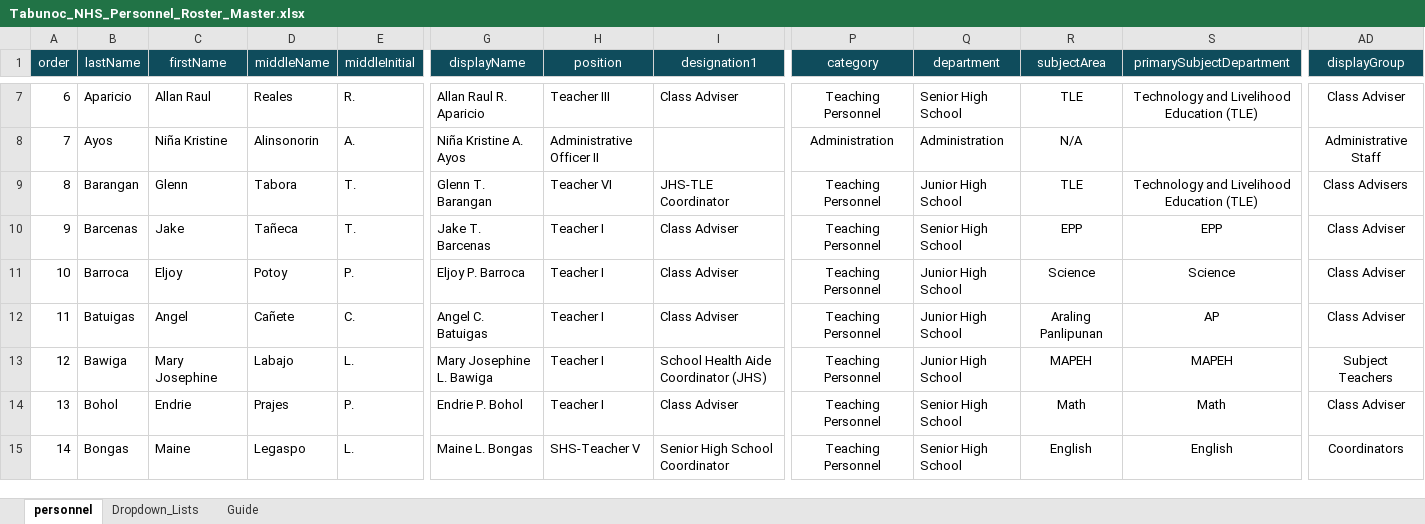
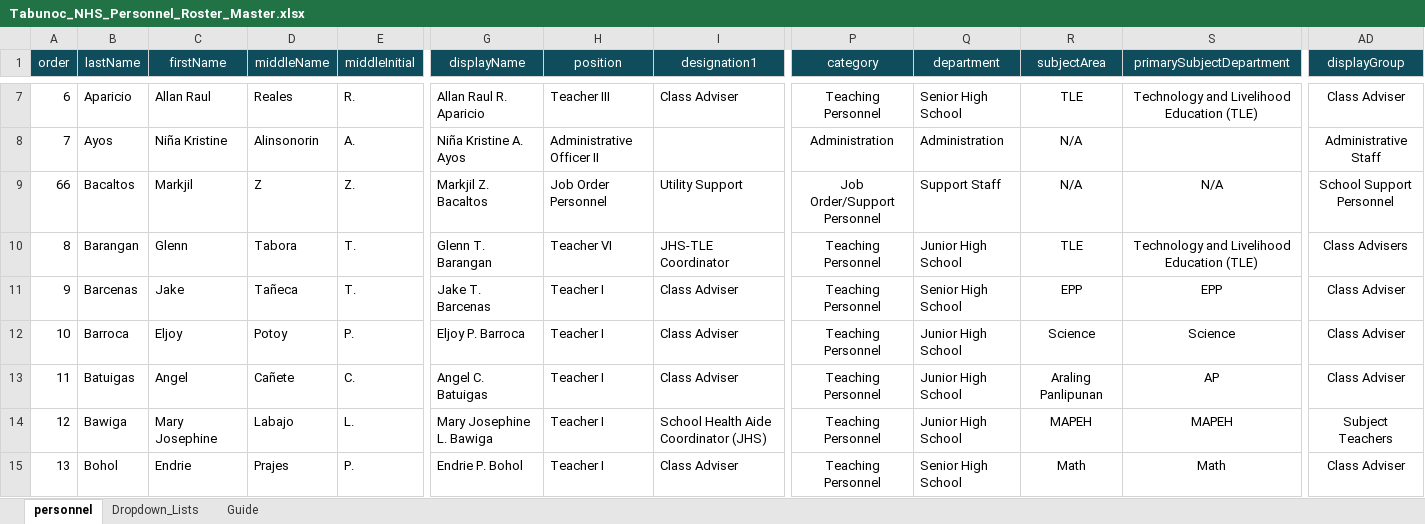
Before and after one commit to tr56seeker/tabunoc-nhs-website, an Excel workbook: public/data/Tabunoc_NHS_Personnel_Roster_Master.xlsx, sheet personnel, drawn as a sheet; only a part is shown, gaps mark what is left out; the shorter side is filled out with more unchanged rows; values as stored, in another font and other column widths than the file's, no borders; table styles not drawn; rows hold the shown columns only; the diff covers the shown part only; the diff names each change by its address in the sheet, - before the commit and + after, or states it on an @@ line.

Commit message:
Update organization page personnel grouping

```diff
--- a/public/data/Tabunoc_NHS_Personnel_Roster_Master.xlsx (sheet personnel)
+++ b/public/data/Tabunoc_NHS_Personnel_Roster_Master.xlsx (sheet personnel)
+row 9: 66 | Bacaltos | Markjil | Z | Z. | Markjil Z. Bacaltos | Job Order Personnel | Utility Support | Job Order/Support Personnel | Support Staff | N/A | N/A | School Support Personnel
```
Also changed, not shown: 3 added rows, 4 removed rows and 3 moved rows elsewhere in this sheet, formulas that keep their value, 2 other files.
